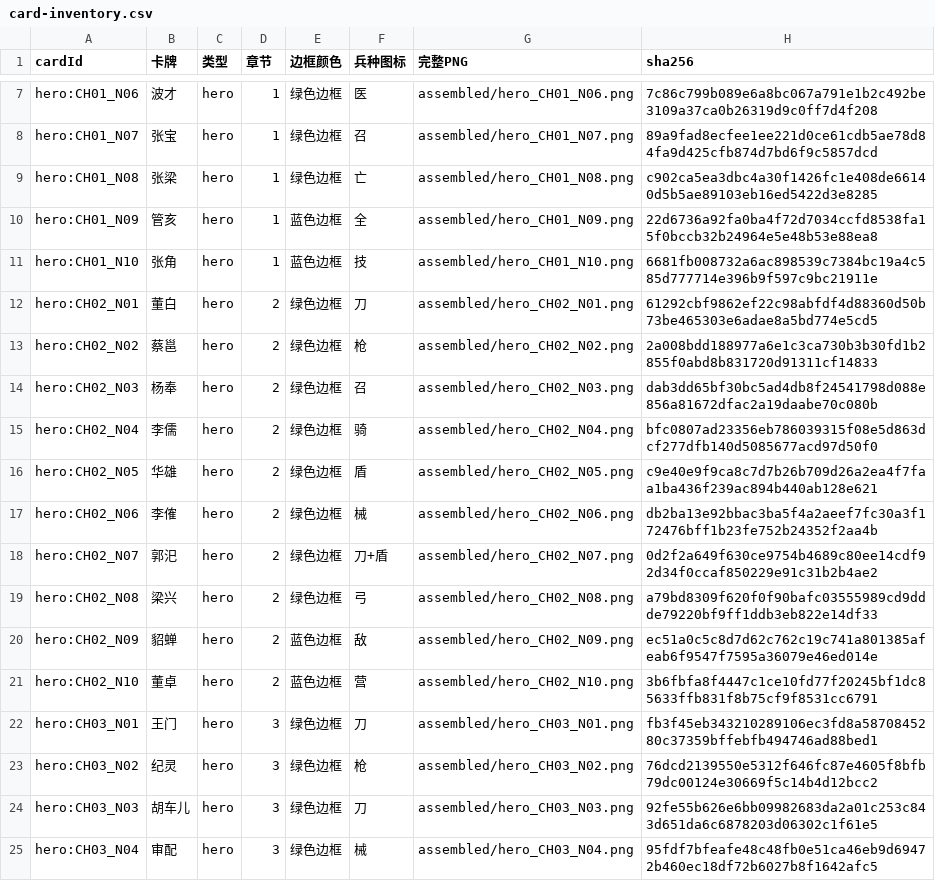
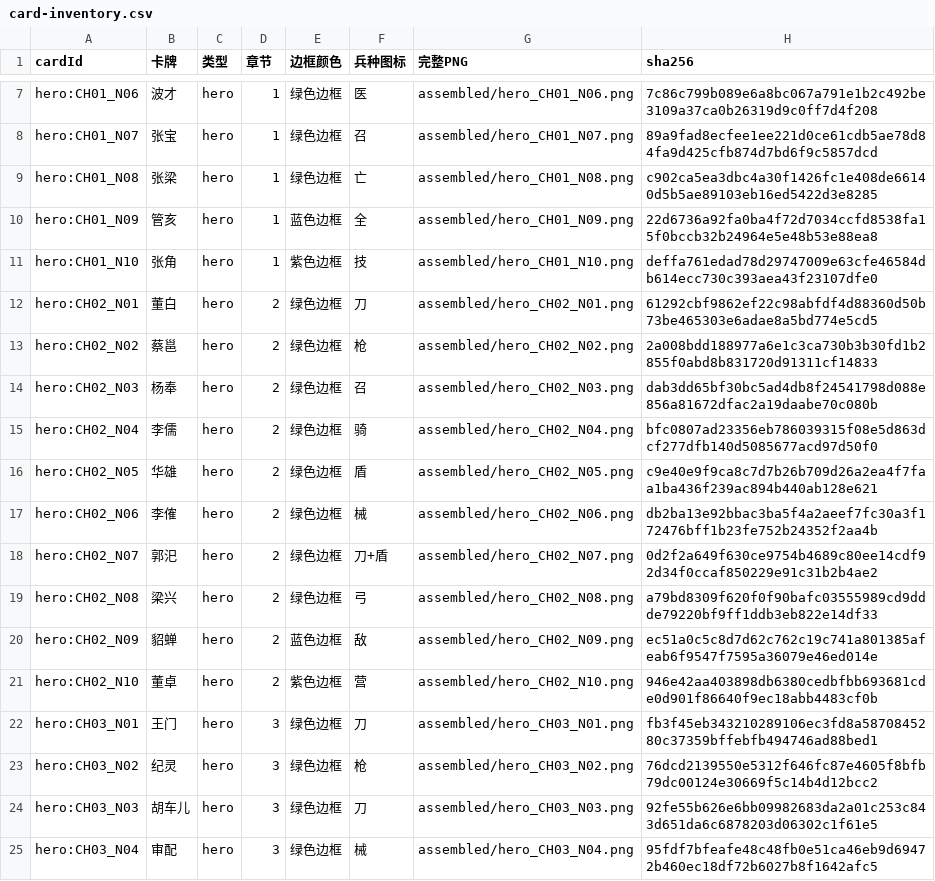
Before and after one commit to Cpboomo/sanguo-resource-library-v023, a CSV file: docs/card-inventory.csv, drawn as a sheet; only a part is shown, gaps mark what is left out.

```diff
--- a/docs/card-inventory.csv
+++ b/docs/card-inventory.csv
@@ -10,3 +10,3 @@ hero:CH01_N08,张梁,hero,1,绿色边框,亡,assembled/hero_CH01_N08.png,c902ca5
 hero:CH01_N09,管亥,hero,1,蓝色边框,全,assembled/hero_CH01_N09.png,22d6736a92fa0ba4f72d7034ccfd8538fa15f0bccb32b24964e5e48b53e88ea8
-hero:CH01_N10,张角,hero,1,蓝色边框,技,assembled/hero_CH01_N10.png,6681fb008732a6ac898539c7384bc19a4c585d777714e396b9f597c9bc21911e
+hero:CH01_N10,张角,hero,1,紫色边框,技,assembled/hero_CH01_N10.png,deffa761edad78d29747009e63cfe46584db614ecc730c393aea43f23107dfe0
 hero:CH02_N01,董白,hero,2,绿色边框,刀,assembled/hero_CH02_N01.png,61292cbf9862ef22c98abfdf4d88360d50b73be465303e6adae8a5bd774e5cd5
@@ -20,3 +20,3 @@ hero:CH02_N08,梁兴,hero,2,绿色边框,弓,assembled/hero_CH02_N08.png,a79bd83
 hero:CH02_N09,貂蝉,hero,2,蓝色边框,敌,assembled/hero_CH02_N09.png,ec51a0c5c8d7d62c762c19c741a801385afeab6f9547f7595a36079e46ed014e
-hero:CH02_N10,董卓,hero,2,蓝色边框,营,assembled/hero_CH02_N10.png,3b6fbfa8f4447c1ce10fd77f20245bf1dc85633ffb831f8b75cf9f8531cc6791
+hero:CH02_N10,董卓,hero,2,紫色边框,营,assembled/hero_CH02_N10.png,946e42aa403898db6380cedbfbb693681cde0d901f86640f9ec18abb4483cf0b
 hero:CH03_N01,王门,hero,3,绿色边框,刀,assembled/hero_CH03_N01.png,fb3f45eb343210289106ec3fd8a5870845280c37359bffebfb494746ad88bed1
```
Also changed, not shown: docs/assembly-instances.csv, 6 other files.
